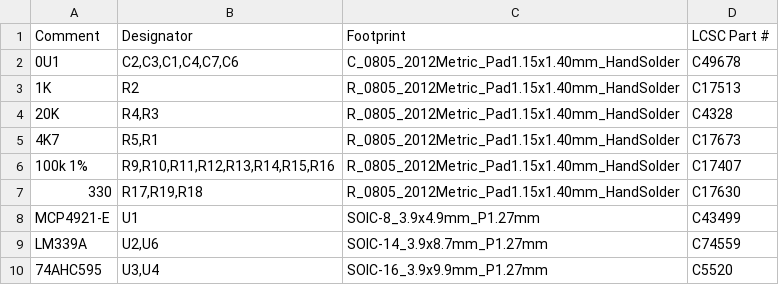
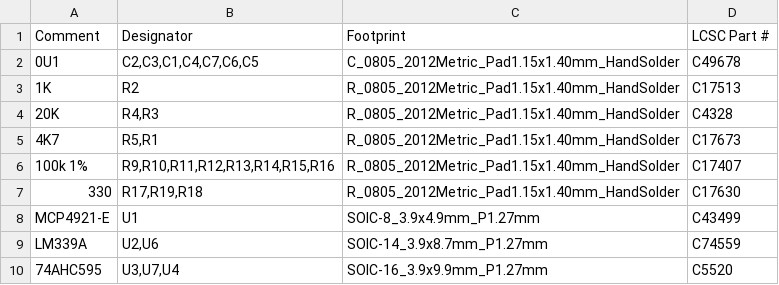
Before and after one commit to purdeaandrei/SMDModelFController, a CSV file: order/SMDModelF_bom_jlc.csv, drawn as a sheet.

```diff
--- a/order/SMDModelF_bom_jlc.csv
+++ b/order/SMDModelF_bom_jlc.csv
@@ -1,3 +1,3 @@
 "Comment","Designator","Footprint","LCSC Part #"
-"0U1","C2,C3,C1,C4,C7,C6","C_0805_2012Metric_Pad1.15x1.40mm_HandSolder","C49678"
+"0U1","C2,C3,C1,C4,C7,C6,C5","C_0805_2012Metric_Pad1.15x1.40mm_HandSolder","C49678"
 "1K","R2","R_0805_2012Metric_Pad1.15x1.40mm_HandSolder","C17513"
@@ -9,2 +9,2 @@
 "LM339A","U2,U6","SOIC-14_3.9x8.7mm_P1.27mm","C74559"
-"74AHC595","U3,U4","SOIC-16_3.9x9.9mm_P1.27mm","C5520"
+"74AHC595","U3,U7,U4","SOIC-16_3.9x9.9mm_P1.27mm","C5520"
```
Also changed, not shown: order/SMDModelF_cpl_jlc.csv, 5 other files.
